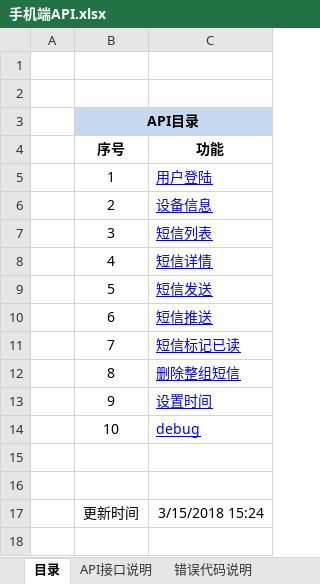
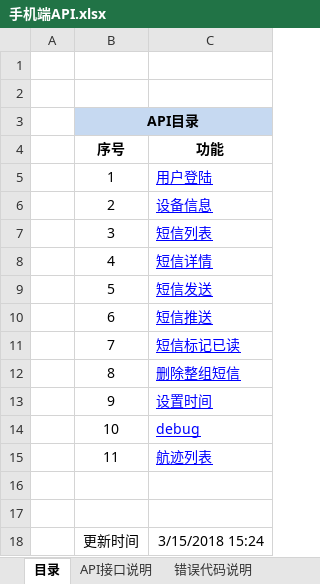
Before and after one commit to qiuh1016/xkClient, an Excel workbook: document/手机端API.xlsx, sheet 目录, drawn as a sheet; values as stored, in another font and other column widths than the file's, no borders; the diff names each change by its address in the sheet, - before the commit and + after, or states it on an @@ line.

```diff
--- a/document/手机端API.xlsx (sheet 目录)
+++ b/document/手机端API.xlsx (sheet 目录)
+row 15:  | 11 | 航迹列表
```
Also changed, not shown: sheet API接口说明, 9 other files.
